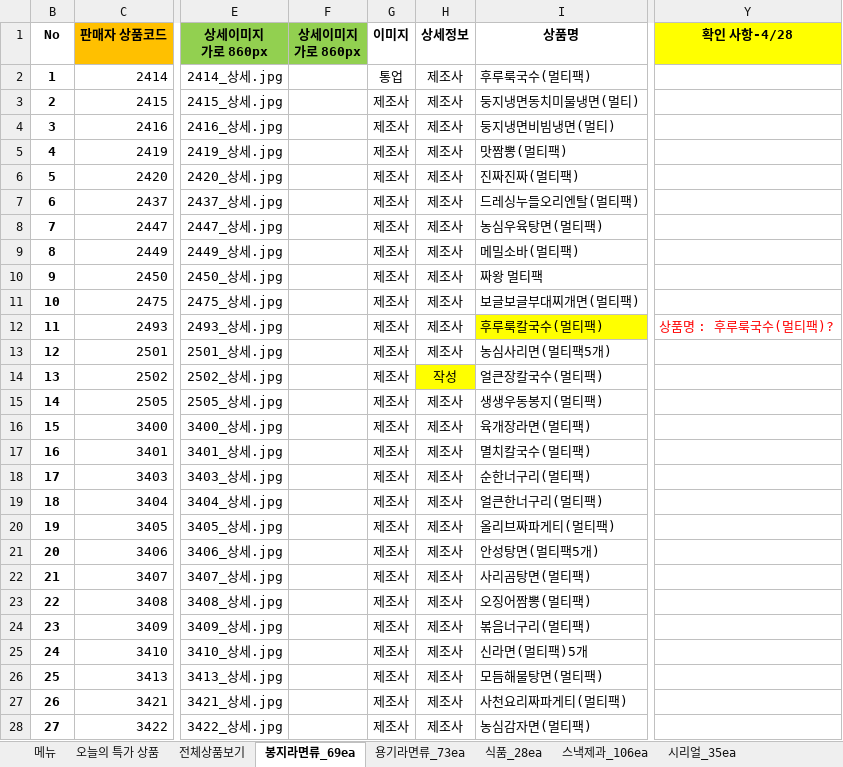
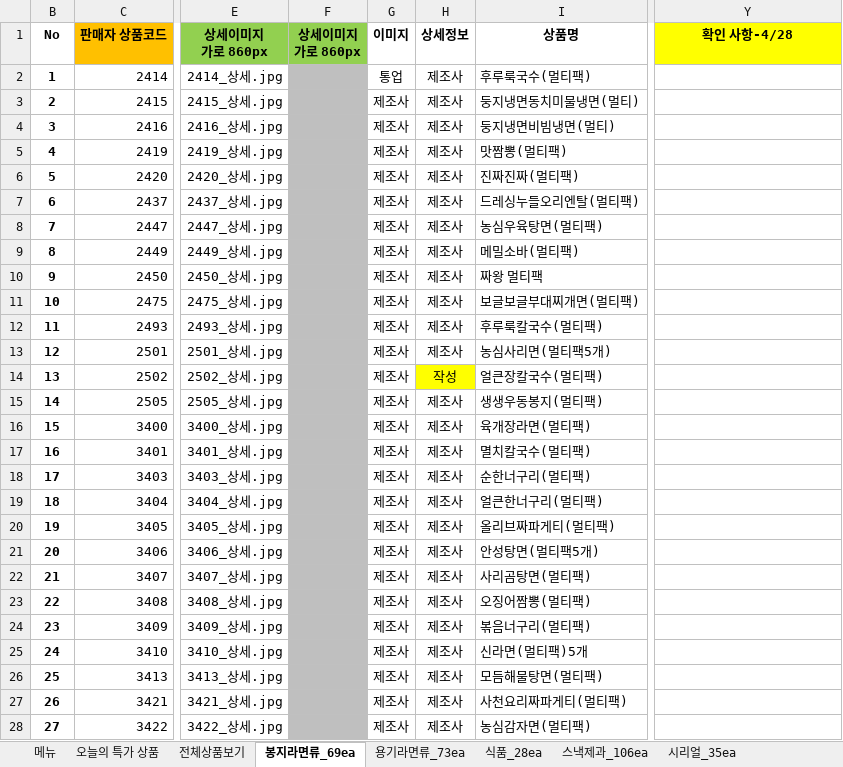
Before and after one commit to ArvidJoung/Tongup, an Excel workbook: 제품_20170414/전체상품_Update.xlsx, sheet 봉지라면류_69ea, drawn as a sheet; only a part is shown, gaps mark what is left out; values as stored, in another font and other column widths than the file's, no borders; the diff covers the shown part only; the diff names each change by its address in the sheet, - before the commit and + after, or states it on an @@ line.

```diff
--- a/제품_20170414/전체상품_Update.xlsx (sheet 봉지라면류_69ea)
+++ b/제품_20170414/전체상품_Update.xlsx (sheet 봉지라면류_69ea)
-F2:F28 fill: none
+F2:F28 fill: #BFBFBF
-I12 fill: #FFFF00
+I12 fill: none
-Y12 (확인 사항-4/28): 상품명 : 후루룩국수(멀티팩)?
+Y12 (확인 사항-4/28): (empty)
```
Also changed, not shown: 20 edited cells and cell formats elsewhere in this sheet, sheet 용기라면류_73ea, sheet 생수음료_48ea, sheet 시리얼_35ea, sheet 식품_28ea, formulas that keep their value.
